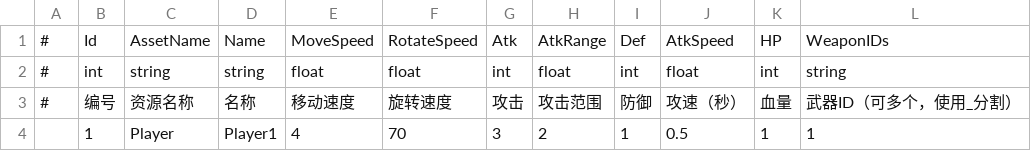
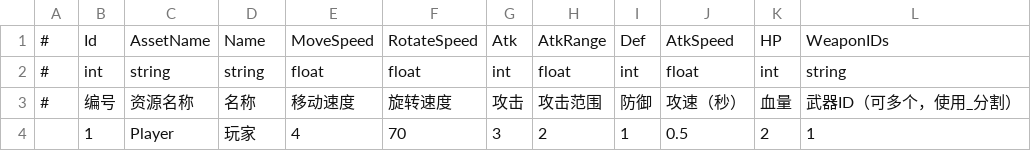
Before and after one commit to mutouzdl/GF_JustOneLevel, a CSV file: Assets/GF_JustOneLevel/DataTables/Hero.csv, drawn as a sheet.

```diff
--- a/Assets/GF_JustOneLevel/DataTables/Hero.csv
+++ b/Assets/GF_JustOneLevel/DataTables/Hero.csv
@@ -3,2 +3,2 @@
 #,编号,资源名称,名称,移动速度,旋转速度,攻击,攻击范围,防御,攻速（秒）,血量,武器ID（可多个，使用_分割）
-,1,Player,Player1,4,70,3,2,1,0.5,1,1
+,1,Player,玩家,4,70,3,2,1,0.5,2,1
```
Also changed, not shown: 31 other files.
